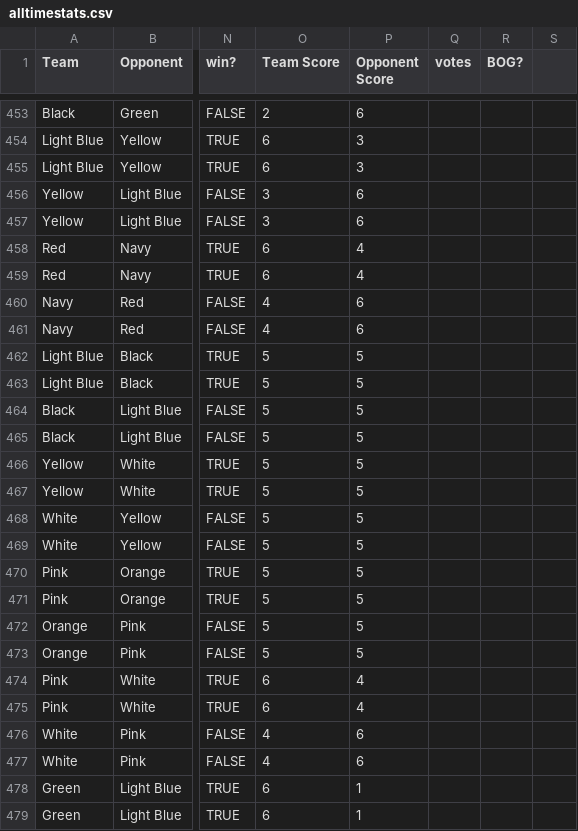
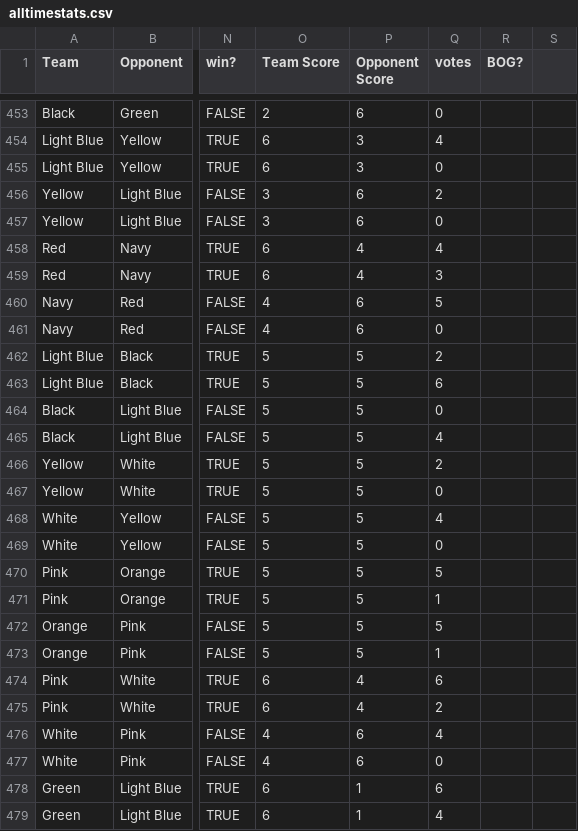
Before and after one commit to jono-kierce/tnt-website, a CSV file: data/alltimestats.csv, drawn as a sheet; only a part is shown, gaps mark what is left out; the diff covers the shown part only; the diff names each change by its address in the sheet, - before the commit and + after, or states it on an @@ line.

Commit message:
s4 mvp votes

```diff
--- a/data/alltimestats.csv
+++ b/data/alltimestats.csv
-Q453 (votes): (empty)
+Q453 (votes): 0
-Q454 (votes): (empty)
+Q454 (votes): 4
-Q455 (votes): (empty)
+Q455 (votes): 0
-Q456 (votes): (empty)
+Q456 (votes): 2
-Q457 (votes): (empty)
+Q457 (votes): 0
-Q458 (votes): (empty)
+Q458 (votes): 4
-Q459 (votes): (empty)
+Q459 (votes): 3
-Q460 (votes): (empty)
+Q460 (votes): 5
-Q461 (votes): (empty)
+Q461 (votes): 0
-Q462 (votes): (empty)
+Q462 (votes): 2
-Q463 (votes): (empty)
+Q463 (votes): 6
-Q464 (votes): (empty)
+Q464 (votes): 0
-Q465 (votes): (empty)
+Q465 (votes): 4
-Q466 (votes): (empty)
+Q466 (votes): 2
-Q467 (votes): (empty)
+Q467 (votes): 0
-Q468 (votes): (empty)
+Q468 (votes): 4
-Q469 (votes): (empty)
+Q469 (votes): 0
-Q470 (votes): (empty)
+Q470 (votes): 5
-Q471 (votes): (empty)
+Q471 (votes): 1
-Q472 (votes): (empty)
+Q472 (votes): 5
-Q473 (votes): (empty)
+Q473 (votes): 1
-Q474 (votes): (empty)
+Q474 (votes): 6
-Q475 (votes): (empty)
+Q475 (votes): 2
-Q476 (votes): (empty)
+Q476 (votes): 4
-Q477 (votes): (empty)
+Q477 (votes): 0
-Q478 (votes): (empty)
+Q478 (votes): 6
-Q479 (votes): (empty)
+Q479 (votes): 4
```
Also changed, not shown: 117 edited cells elsewhere in this file, 1 other file.
